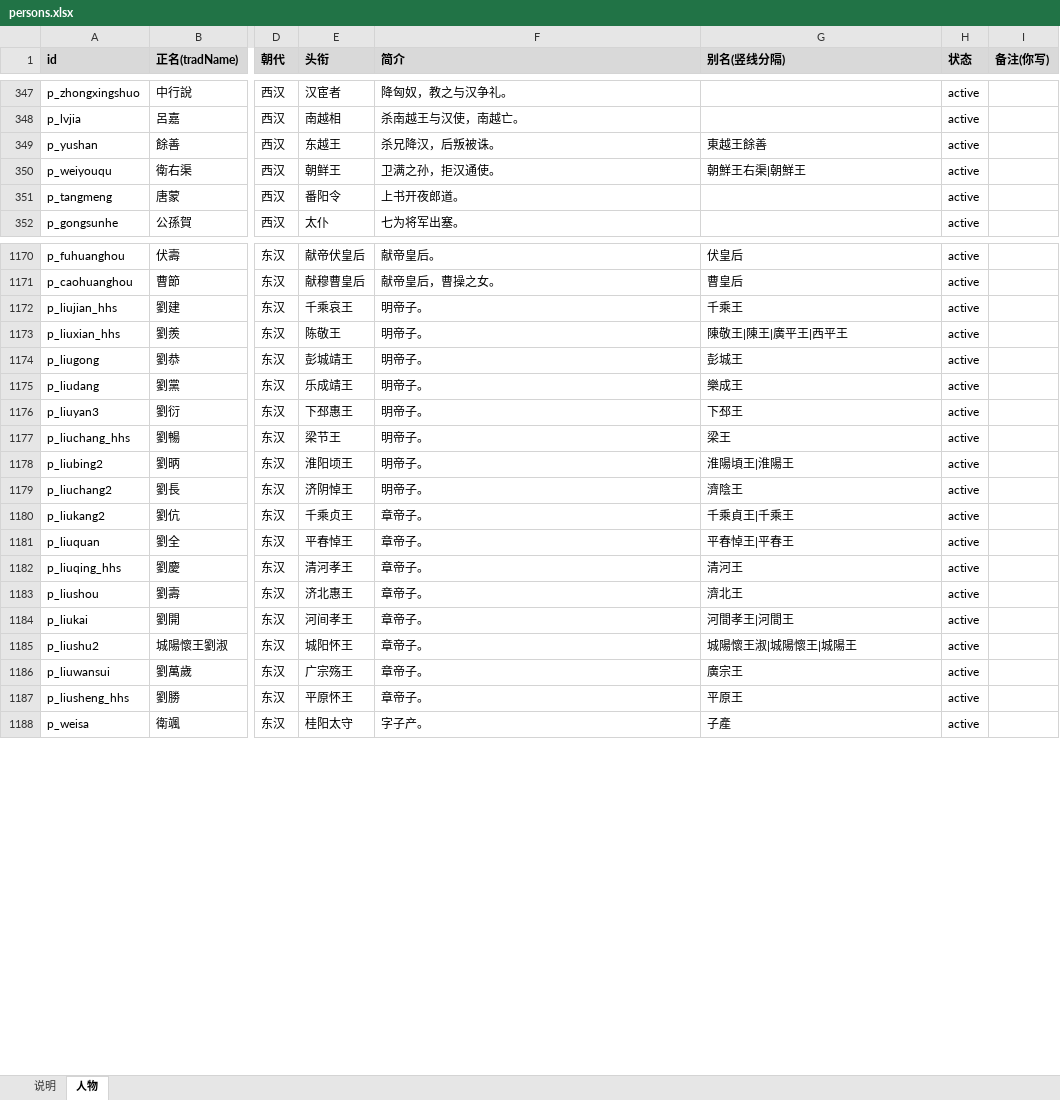
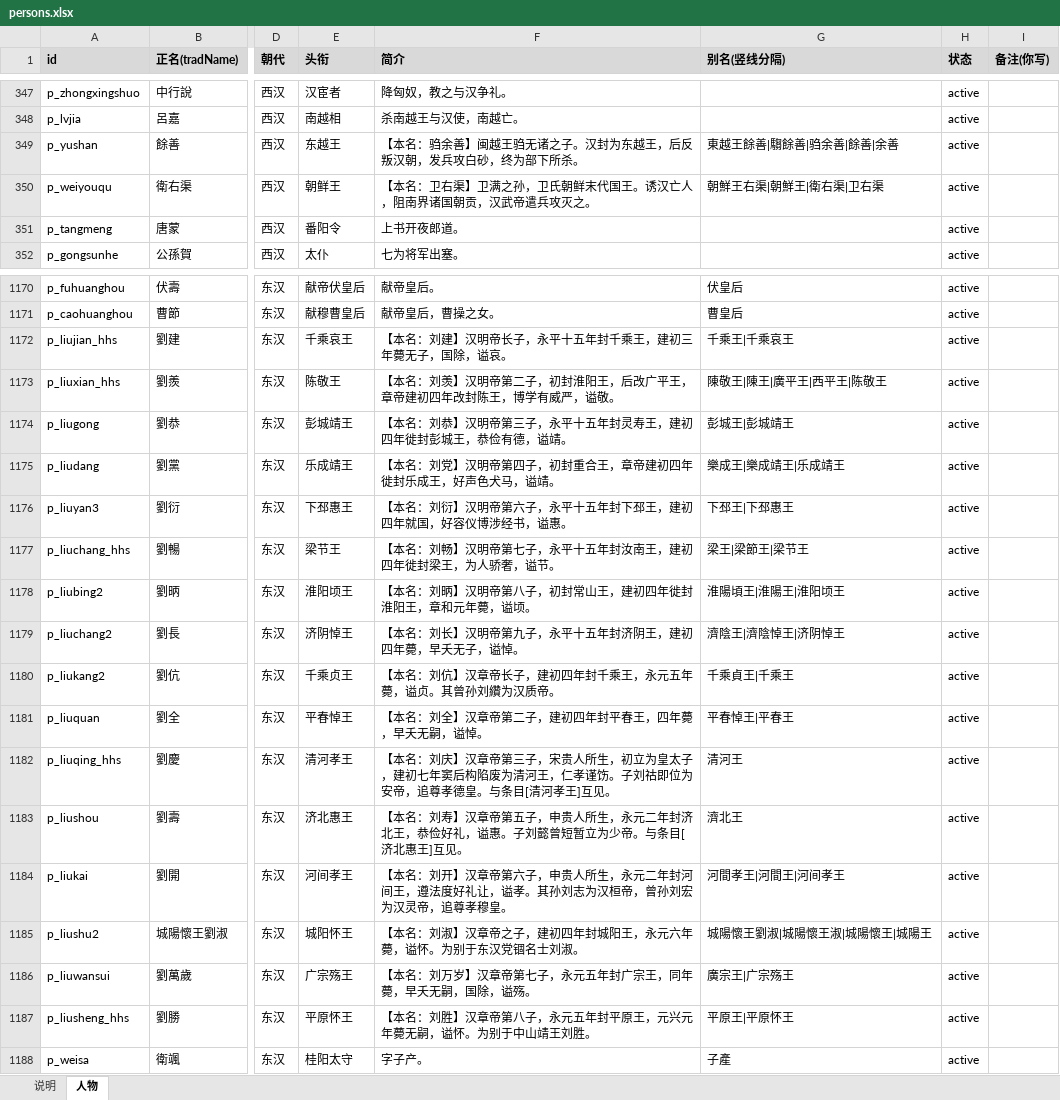
Before and after one commit to shinianshao/indexFore5History, an Excel workbook: workbook/persons.xlsx, sheet 人物, drawn as a sheet; only a part is shown, gaps mark what is left out; values as stored, in another font and other column widths than the file's, no borders; the diff covers the shown part only; the diff names each change by its address in the sheet, - before the commit and + after, or states it on an @@ line.

```diff
--- a/workbook/persons.xlsx (sheet 人物)
+++ b/workbook/persons.xlsx (sheet 人物)
-F349 (简介): 杀兄降汉，后叛被诛。
+F349 (简介): 【本名：驺余善】闽越王驺无诸之子。汉封为东越王，后反叛汉朝，发兵攻白砂，终为部下所杀。
-G349 (别名(竖线分隔)): 東越王餘善
+G349 (别名(竖线分隔)): 東越王餘善|騶餘善|驺余善|餘善|余善
-F350 (简介): 卫满之孙，拒汉通使。
+F350 (简介): 【本名：卫右渠】卫满之孙，卫氏朝鲜末代国王。诱汉亡人，阻南界诸国朝贡，汉武帝遣兵攻灭之。
-G350 (别名(竖线分隔)): 朝鮮王右渠|朝鮮王
+G350 (别名(竖线分隔)): 朝鮮王右渠|朝鮮王|衛右渠|卫右渠
-F1172 (简介): 明帝子。
+F1172 (简介): 【本名：刘建】汉明帝长子，永平十五年封千乘王，建初三年薨无子，国除，谥哀。
-G1172 (别名(竖线分隔)): 千乘王
+G1172 (别名(竖线分隔)): 千乘王|千乘哀王
-F1173 (简介): 明帝子。
+F1173 (简介): 【本名：刘羡】汉明帝第二子，初封淮阳王，后改广平王，章帝建初四年改封陈王，博学有威严，谥敬。
-G1173 (别名(竖线分隔)): 陳敬王|陳王|廣平王|西平王
+G1173 (别名(竖线分隔)): 陳敬王|陳王|廣平王|西平王|陈敬王
-F1174 (简介): 明帝子。
+F1174 (简介): 【本名：刘恭】汉明帝第三子，永平十五年封灵寿王，建初四年徙封彭城王，恭俭有德，谥靖。
-G1174 (别名(竖线分隔)): 彭城王
+G1174 (别名(竖线分隔)): 彭城王|彭城靖王
-F1175 (简介): 明帝子。
+F1175 (简介): 【本名：刘党】汉明帝第四子，初封重合王，章帝建初四年徙封乐成王，好声色犬马，谥靖。
-G1175 (别名(竖线分隔)): 樂成王
+G1175 (别名(竖线分隔)): 樂成王|樂成靖王|乐成靖王
-F1176 (简介): 明帝子。
+F1176 (简介): 【本名：刘衍】汉明帝第六子，永平十五年封下邳王，建初四年就国，好容仪博涉经书，谥惠。
-G1176 (别名(竖线分隔)): 下邳王
+G1176 (别名(竖线分隔)): 下邳王|下邳惠王
-F1177 (简介): 明帝子。
+F1177 (简介): 【本名：刘畅】汉明帝第七子，永平十五年封汝南王，建初四年徙封梁王，为人骄奢，谥节。
-G1177 (别名(竖线分隔)): 梁王
+G1177 (别名(竖线分隔)): 梁王|梁節王|梁节王
-F1178 (简介): 明帝子。
+F1178 (简介): 【本名：刘昞】汉明帝第八子，初封常山王，建初四年徙封淮阳王，章和元年薨，谥顷。
-G1178 (别名(竖线分隔)): 淮陽頃王|淮陽王
+G1178 (别名(竖线分隔)): 淮陽頃王|淮陽王|淮阳顷王
-F1179 (简介): 明帝子。
+F1179 (简介): 【本名：刘长】汉明帝第九子，永平十五年封济阴王，建初四年薨，早夭无子，谥悼。
-G1179 (别名(竖线分隔)): 濟陰王
+G1179 (别名(竖线分隔)): 濟陰王|濟陰悼王|济阴悼王
-F1180 (简介): 章帝子。
+F1180 (简介): 【本名：刘伉】汉章帝长子，建初四年封千乘王，永元五年薨，谥贞。其曾孙刘纘为汉质帝。
-F1181 (简介): 章帝子。
+F1181 (简介): 【本名：刘全】汉章帝第二子，建初四年封平春王，四年薨，早夭无嗣，谥悼。
-F1182 (简介): 章帝子。
+F1182 (简介): 【本名：刘庆】汉章帝第三子，宋贵人所生，初立为皇太子，建初七年窦后构陷废为清河王，仁孝谨饬。子刘祜即位为安帝，追尊孝德皇。与条目[清河孝王]互见。
-F1183 (简介): 章帝子。
+F1183 (简介): 【本名：刘寿】汉章帝第五子，申贵人所生，永元二年封济北王，恭俭好礼，谥惠。子刘懿曾短暂立为少帝。与条目[济北惠王]互见。
-F1184 (简介): 章帝子。
+F1184 (简介): 【本名：刘开】汉章帝第六子，申贵人所生，永元二年封河间王，遵法度好礼让，谥孝。其孙刘志为汉桓帝，曾孙刘宏为汉灵帝，追尊孝穆皇。
-G1184 (别名(竖线分隔)): 河間孝王|河間王
+G1184 (别名(竖线分隔)): 河間孝王|河間王|河间孝王
-F1185 (简介): 章帝子。
+F1185 (简介): 【本名：刘淑】汉章帝之子，建初四年封城阳王，永元六年薨，谥怀。为别于东汉党锢名士刘淑。
-G1185 (别名(竖线分隔)): 城陽懷王淑|城陽懷王|城陽王
+G1185 (别名(竖线分隔)): 城陽懷王劉淑|城陽懷王淑|城陽懷王|城陽王
-F1186 (简介): 章帝子。
+F1186 (简介): 【本名：刘万岁】汉章帝第七子，永元五年封广宗王，同年薨，早夭无嗣，国除，谥殇。
-G1186 (别名(竖线分隔)): 廣宗王
+G1186 (别名(竖线分隔)): 廣宗王|广宗殇王
-F1187 (简介): 章帝子。
+F1187 (简介): 【本名：刘胜】汉章帝第八子，永元五年封平原王，元兴元年薨无嗣，谥怀。为别于中山靖王刘胜。
-G1187 (别名(竖线分隔)): 平原王
+G1187 (别名(竖线分隔)): 平原王|平原怀王
```
Also changed, not shown: 219 edited cells elsewhere in this sheet, 2 other files.
